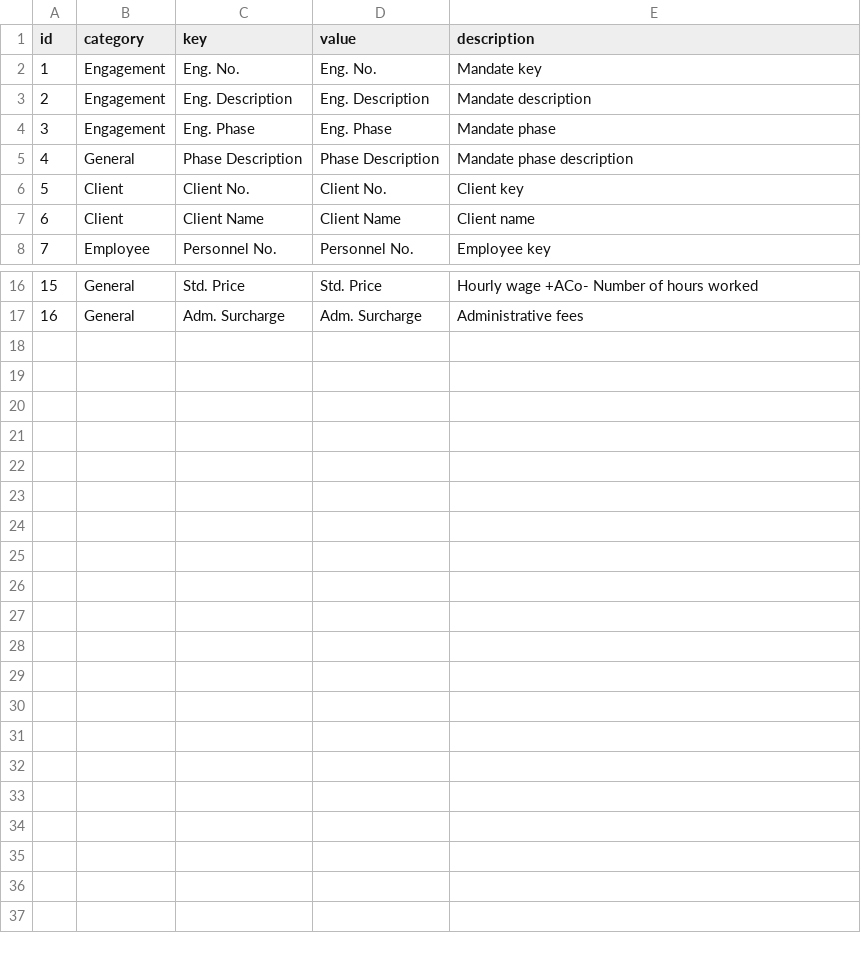
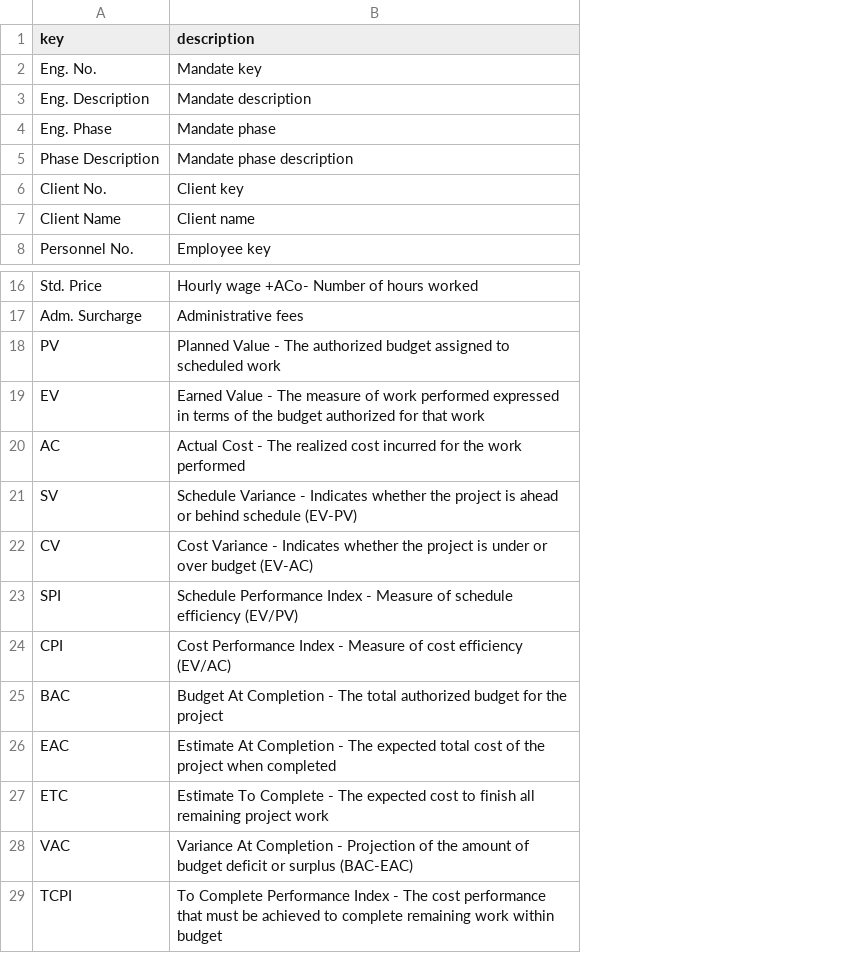
Before and after one commit to vibqetowi/2025-KPMG-Data-Challenge, a CSV file: csv-dump/transformed/dictionary.csv, drawn as a sheet; only a part is shown, gaps mark what is left out; removed rows and columns are numbered as before the commit, all else as after; the diff names each change by its address in the sheet, - before the commit and + after, or states it on an @@ line.

```diff
--- a/csv-dump/transformed/dictionary.csv
+++ b/csv-dump/transformed/dictionary.csv
-column A (id), rows 2-8: 1 | 2 | 3 | 4 | 5 | 6 | 7; rows 16-17: 15 | 16
-column B (category), rows 2-8: Engagement | Engagement | Engagement | General | Client | Client | Employee; rows 16-17: General | General
-column D (value), rows 2-8: Eng. No. | Eng. Description | Eng. Phase | Phase Description | Client No. | Client Name | Personnel No.; rows 16-17: Std. Price | Adm. Surcharge
+row 18: PV | Planned Value - The authorized budget assigned to scheduled work
+row 19: EV | Earned Value - The measure of work performed expressed in terms of the budget authorized for that work
+row 20: AC | Actual Cost - The realized cost incurred for the work performed
+row 21: SV | Schedule Variance - Indicates whether the project is ahead or behind schedule (EV-PV)
+row 22: CV | Cost Variance - Indicates whether the project is under or over budget (EV-AC)
+row 23: SPI | Schedule Performance Index - Measure of schedule efficiency (EV/PV)
+row 24: CPI | Cost Performance Index - Measure of cost efficiency (EV/AC)
+row 25: BAC | Budget At Completion - The total authorized budget for the project
+row 26: EAC | Estimate At Completion - The expected total cost of the project when completed
+row 27: ETC | Estimate To Complete - The expected cost to finish all remaining project work
+row 28: VAC | Variance At Completion - Projection of the amount of budget deficit or surplus (BAC-EAC)
+row 29: TCPI | To Complete Performance Index - The cost performance that must be achieved to complete remaining work within budget
```
Also changed, not shown: csv-dump/transformed/employees.csv, csv-dump/transformed/staffing.csv, 9 other files.
